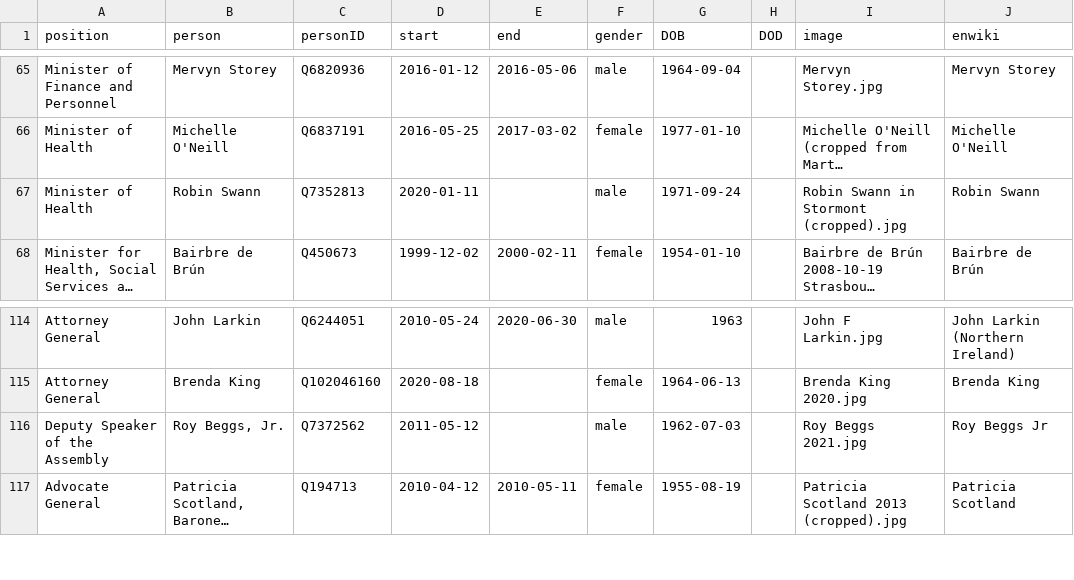
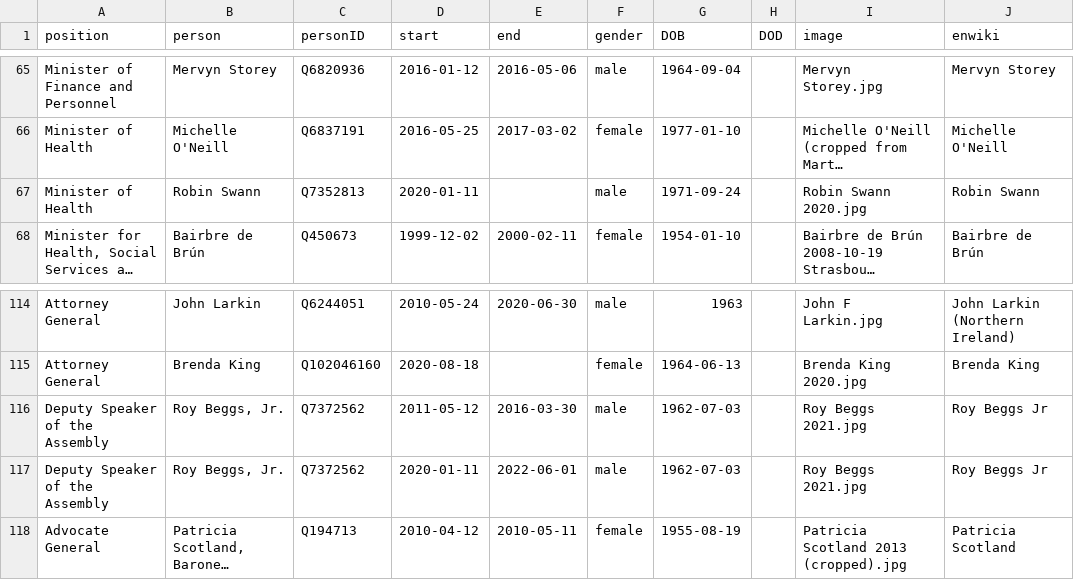
Before and after one commit to every-politician-scrapers/northern-ireland-ministers, a CSV file: html/holders21.csv, drawn as a sheet; only a part is shown, gaps mark what is left out; long unchanged cells end in …; the diff names each change by its address in the sheet, - before the commit and + after, or states it on an @@ line.

```diff
--- a/html/holders21.csv
+++ b/html/holders21.csv
-I67 (image): Robin Swann in Stormont (cropped).jpg
+I67 (image): Robin Swann 2020.jpg
-E116 (end): (empty)
+E116 (end): 2016-03-30
+row 117: Deputy Speaker of the Assembly | Roy Beggs, Jr. | Q7372562 | 2020-01-11 | 2022-06-01 | male | 1962-07-03 |  | Roy Beggs 2021.jpg | Roy Beggs Jr
```
Also changed, not shown: html/current.csv, html/legislators.csv, 1 other file.
